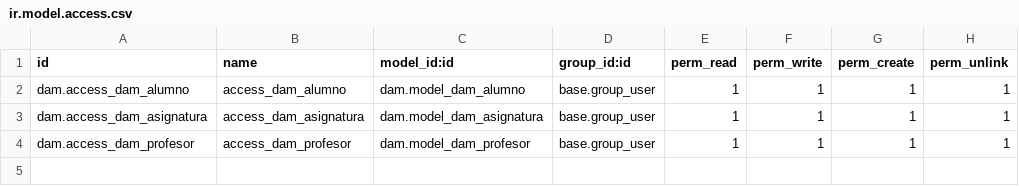
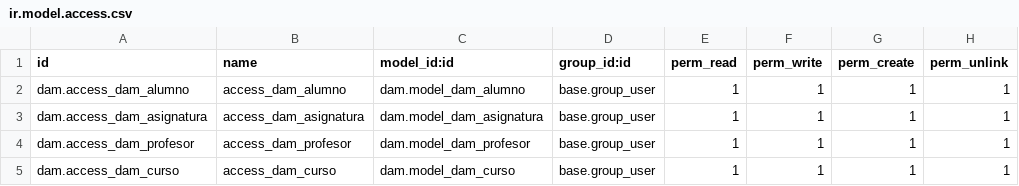
Before and after one commit to ajprofessor/dam, a CSV file: security/ir.model.access.csv, drawn as a sheet; the diff names each change by its address in the sheet, - before the commit and + after, or states it on an @@ line.

Commit message:
Cursos

```diff
--- a/security/ir.model.access.csv
+++ b/security/ir.model.access.csv
+row 5: dam.access_dam_curso | access_dam_curso | dam.model_dam_curso | base.group_user | 1 | 1 | 1 | 1
```
Also changed, not shown: 8 other files.
